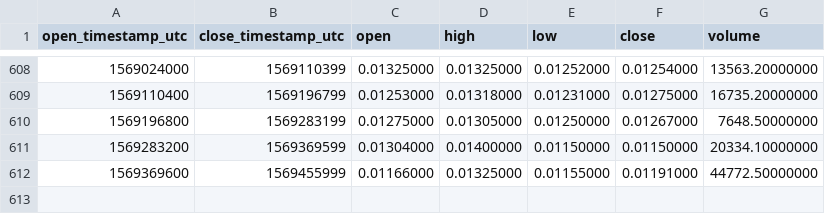
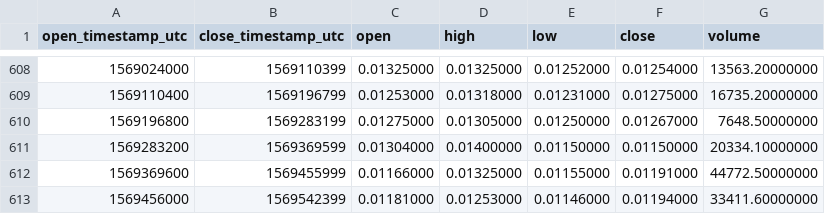
Before and after one commit to cryptobigbro/binance-PIVXBNB, a CSV file: binance-PIVXBNB-1d.csv, drawn as a sheet; only a part is shown, gaps mark what is left out; the diff names each change by its address in the sheet, - before the commit and + after, or states it on an @@ line.

Commit message:
Update OHLCV data.

```diff
--- a/binance-PIVXBNB-1d.csv
+++ b/binance-PIVXBNB-1d.csv
+row 613: 1569456000 | 1569542399 | 0.01181000 | 0.01253000 | 0.01146000 | 0.01194000 | 33411.60000000
```
Also changed, not shown: 1 other file.
